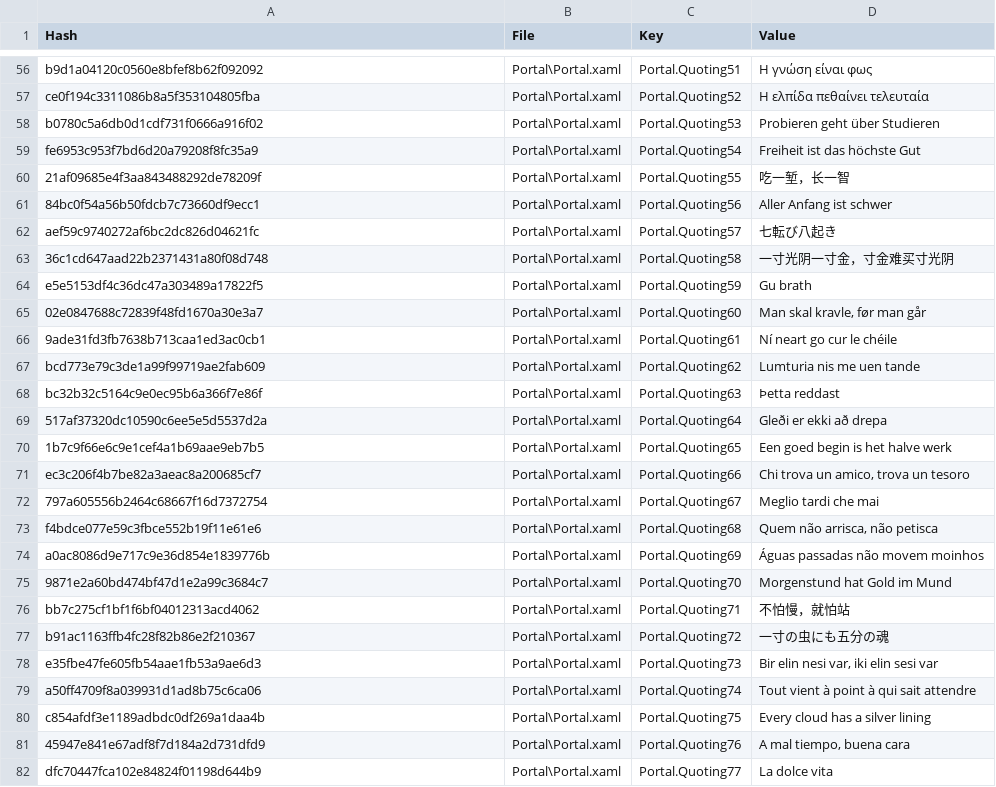
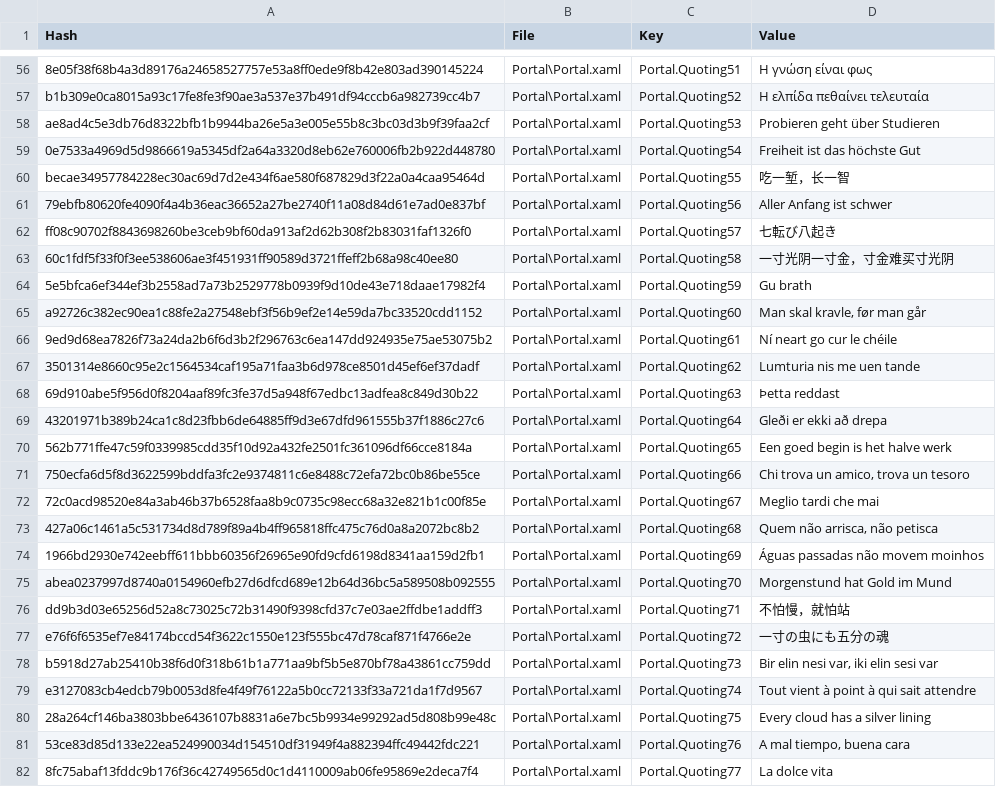
Before and after one commit to SassMaate/Wallpaper, a CSV file: .localize/Portal.csv, drawn as a sheet; only a part is shown, gaps mark what is left out; the diff covers the shown part only; the diff names each change by its address in the sheet, - before the commit and + after, or states it on an @@ line.

```diff
--- a/.localize/Portal.csv
+++ b/.localize/Portal.csv
-A56 (Hash): b9d1a04120c0560e8bfef8b62f092092
+A56 (Hash): 8e05f38f68b4a3d89176a24658527757e53a8ff0ede9f8b42e803ad390145224
-A57 (Hash): ce0f194c3311086b8a5f353104805fba
+A57 (Hash): b1b309e0ca8015a93c17fe8fe3f90ae3a537e37b491df94cccb6a982739cc4b7
-A58 (Hash): b0780c5a6db0d1cdf731f0666a916f02
+A58 (Hash): ae8ad4c5e3db76d8322bfb1b9944ba26e5a3e005e55b8c3bc03d3b9f39faa2cf
-A59 (Hash): fe6953c953f7bd6d20a79208f8fc35a9
+A59 (Hash): 0e7533a4969d5d9866619a5345df2a64a3320d8eb62e760006fb2b922d448780
-A60 (Hash): 21af09685e4f3aa843488292de78209f
+A60 (Hash): becae34957784228ec30ac69d7d2e434f6ae580f687829d3f22a0a4caa95464d
-A61 (Hash): 84bc0f54a56b50fdcb7c73660df9ecc1
+A61 (Hash): 79ebfb80620fe4090f4a4b36eac36652a27be2740f11a08d84d61e7ad0e837bf
-A62 (Hash): aef59c9740272af6bc2dc826d04621fc
+A62 (Hash): ff08c90702f8843698260be3ceb9bf60da913af2d62b308f2b83031faf1326f0
-A63 (Hash): 36c1cd647aad22b2371431a80f08d748
+A63 (Hash): 60c1fdf5f33f0f3ee538606ae3f451931ff90589d3721ffeff2b68a98c40ee80
-A64 (Hash): e5e5153df4c36dc47a303489a17822f5
+A64 (Hash): 5e5bfca6ef344ef3b2558ad7a73b2529778b0939f9d10de43e718daae17982f4
-A65 (Hash): 02e0847688c72839f48fd1670a30e3a7
+A65 (Hash): a92726c382ec90ea1c88fe2a27548ebf3f56b9ef2e14e59da7bc33520cdd1152
-A66 (Hash): 9ade31fd3fb7638b713caa1ed3ac0cb1
+A66 (Hash): 9ed9d68ea7826f73a24da2b6f6d3b2f296763c6ea147dd924935e75ae53075b2
-A67 (Hash): bcd773e79c3de1a99f99719ae2fab609
+A67 (Hash): 3501314e8660c95e2c1564534caf195a71faa3b6d978ce8501d45ef6ef37dadf
-A68 (Hash): bc32b32c5164c9e0ec95b6a366f7e86f
+A68 (Hash): 69d910abe5f956d0f8204aaf89fc3fe37d5a948f67edbc13adfea8c849d30b22
-A69 (Hash): 517af37320dc10590c6ee5e5d5537d2a
+A69 (Hash): 43201971b389b24ca1c8d23fbb6de64885ff9d3e67dfd961555b37f1886c27c6
-A70 (Hash): 1b7c9f66e6c9e1cef4a1b69aae9eb7b5
+A70 (Hash): 562b771ffe47c59f0339985cdd35f10d92a432fe2501fc361096df66cce8184a
-A71 (Hash): ec3c206f4b7be82a3aeac8a200685cf7
+A71 (Hash): 750ecfa6d5f8d3622599bddfa3fc2e9374811c6e8488c72efa72bc0b86be55ce
-A72 (Hash): 797a605556b2464c68667f16d7372754
+A72 (Hash): 72c0acd98520e84a3ab46b37b6528faa8b9c0735c98ecc68a32e821b1c00f85e
-A73 (Hash): f4bdce077e59c3fbce552b19f11e61e6
+A73 (Hash): 427a06c1461a5c531734d8d789f89a4b4ff965818ffc475c76d0a8a2072bc8b2
-A74 (Hash): a0ac8086d9e717c9e36d854e1839776b
+A74 (Hash): 1966bd2930e742eebff611bbb60356f26965e90fd9cfd6198d8341aa159d2fb1
-A75 (Hash): 9871e2a60bd474bf47d1e2a99c3684c7
+A75 (Hash): abea0237997d8740a0154960efb27d6dfcd689e12b64d36bc5a589508b092555
-A76 (Hash): bb7c275cf1bf1f6bf04012313acd4062
+A76 (Hash): dd9b3d03e65256d52a8c73025c72b31490f9398cfd37c7e03ae2ffdbe1addff3
-A77 (Hash): b91ac1163ffb4fc28f82b86e2f210367
+A77 (Hash): e76f6f6535ef7e84174bccd54f3622c1550e123f555bc47d78caf871f4766e2e
-A78 (Hash): e35fbe47fe605fb54aae1fb53a9ae6d3
+A78 (Hash): b5918d27ab25410b38f6d0f318b61b1a771aa9bf5b5e870bf78a43861cc759dd
-A79 (Hash): a50ff4709f8a039931d1ad8b75c6ca06
+A79 (Hash): e3127083cb4edcb79b0053d8fe4f49f76122a5b0cc72133f33a721da1f7d9567
-A80 (Hash): c854afdf3e1189adbdc0df269a1daa4b
+A80 (Hash): 28a264cf146ba3803bbe6436107b8831a6e7bc5b9934e99292ad5d808b99e48c
-A81 (Hash): 45947e841e67adf8f7d184a2d731dfd9
+A81 (Hash): 53ce83d85d133e22ea524990034d154510df31949f4a882394ffc49442fdc221
-A82 (Hash): dfc70447fca102e84824f01198d644b9
+A82 (Hash): 8fc75abaf13fddc9b176f36c42749565d0c1d4110009ab06fe95869e2deca7f4
```
Also changed, not shown: 62 edited cells elsewhere in this file, .localize/Launcher.csv, .localize/Locale.csv, 50 other files.
